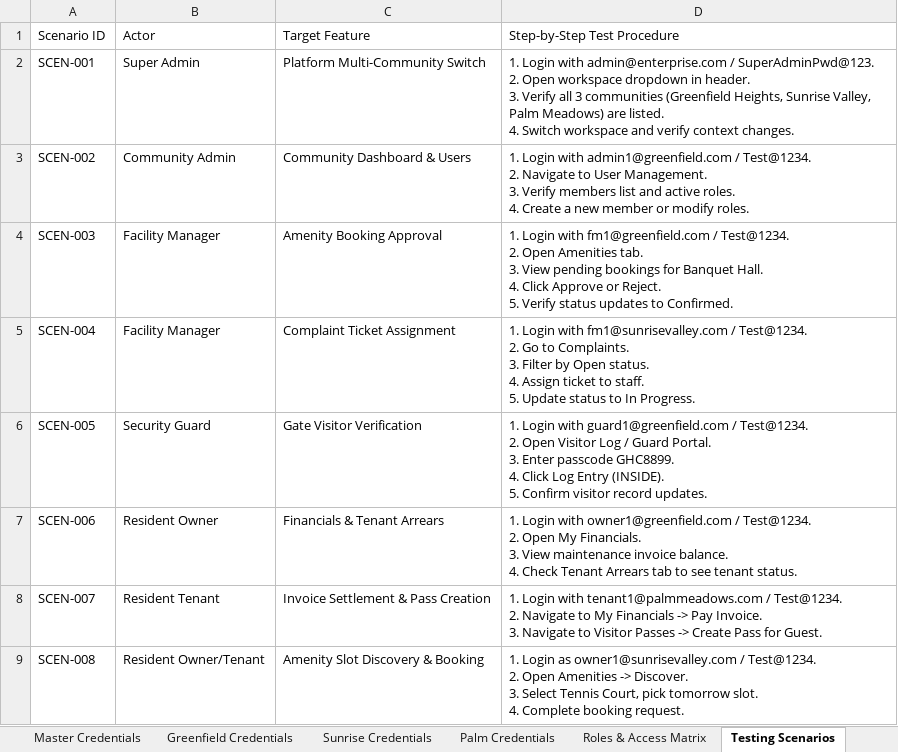
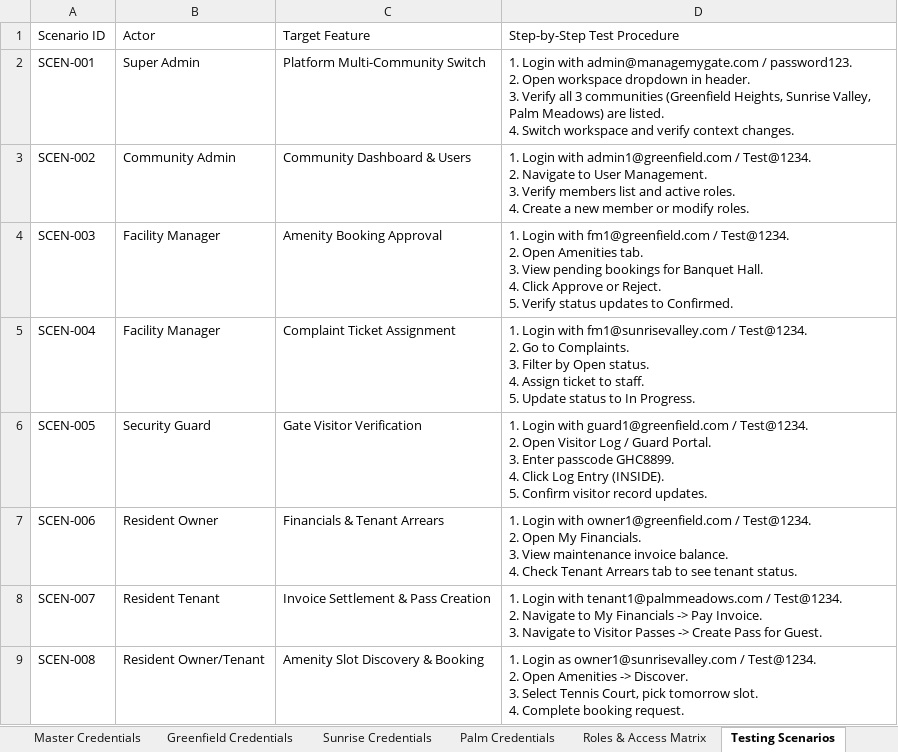
Before and after one commit to srihari-atominos/Manage-My-Gate, an Excel workbook: Community_Testing_Credentials.xlsx, sheet Testing Scenarios, drawn as a sheet; values as stored, in another font and other column widths than the file's, no borders; ↵ is a line break in a cell; the diff names each change by its address in the sheet, - before the commit and + after, or states it on an @@ line.

Commit message:
chore(testing): regenerate community credentials and seed data

```diff
--- a/Community_Testing_Credentials.xlsx (sheet Testing Scenarios)
+++ b/Community_Testing_Credentials.xlsx (sheet Testing Scenarios)
-D2 (Step-by-Step Test Procedure): …Login with admin@enterprise.com / SuperAdminPwd@123. ↵ 2. Open…
+D2 (Step-by-Step Test Procedure): …Login with admin@managemygate.com / password123. ↵ 2. Open…
```
Also changed, not shown: sheet Master Credentials, sheet Greenfield Credentials, sheet Sunrise Credentials, sheet Palm Credentials, sheet Seed Summary.
